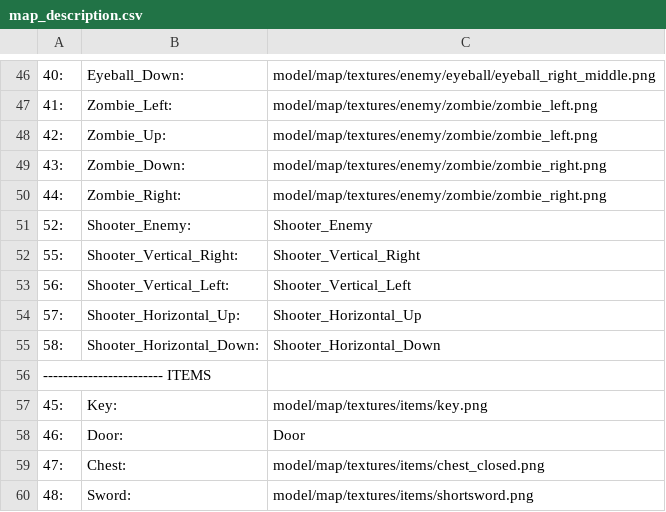
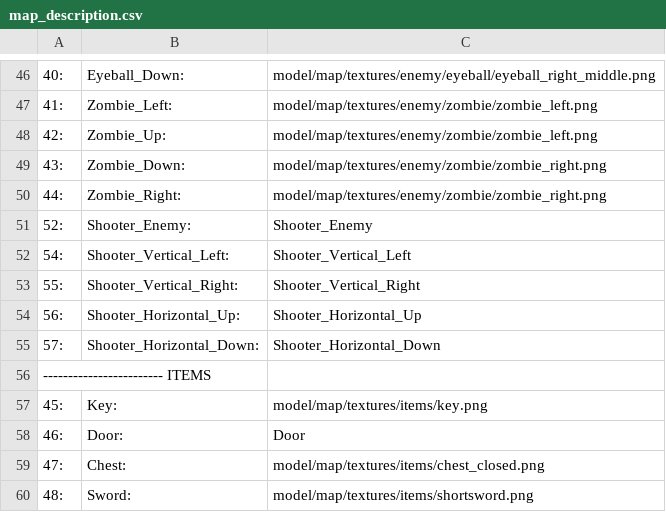
Before and after one commit to benedekhalaj/pygame-roguelike, a CSV file: model/map/map_file/map_description.csv, drawn as a sheet; only a part is shown, gaps mark what is left out.

```diff
--- a/model/map/map_file/map_description.csv
+++ b/model/map/map_file/map_description.csv
@@ -51,6 +51,6 @@
 52:	Shooter_Enemy:	Shooter_Enemy
+54:	Shooter_Vertical_Left:	Shooter_Vertical_Left
 55:	Shooter_Vertical_Right:	Shooter_Vertical_Right
-56:	Shooter_Vertical_Left:	Shooter_Vertical_Left
-57:	Shooter_Horizontal_Up:	Shooter_Horizontal_Up
-58:	Shooter_Horizontal_Down:	Shooter_Horizontal_Down
+56:	Shooter_Horizontal_Up:	Shooter_Horizontal_Up
+57:	Shooter_Horizontal_Down:	Shooter_Horizontal_Down
 ------------------------ ITEMS
```
Also changed, not shown: model/map/map_file/level_2.csv, 2 other files.
